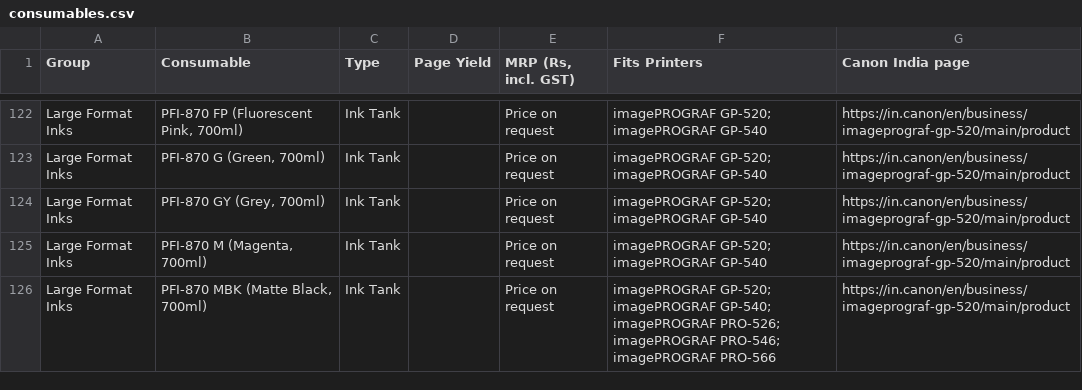
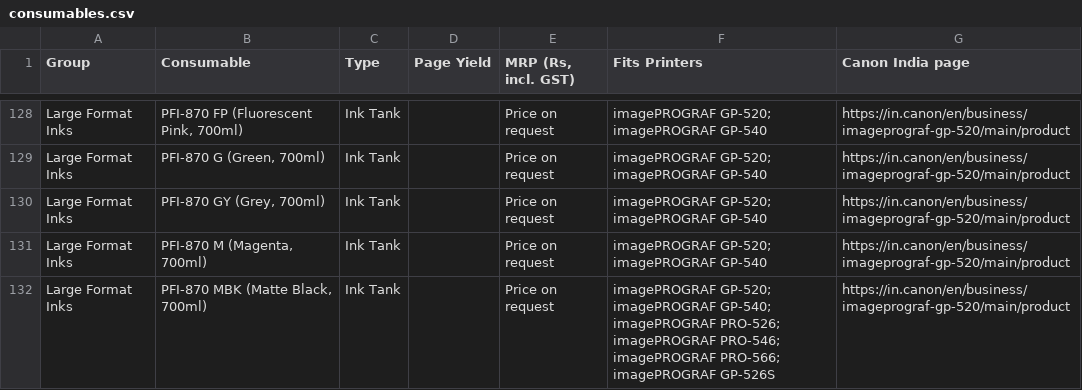
Before and after one commit to mprabapb/aim, a CSV file: data/consumables.csv, drawn as a sheet; only a part is shown, gaps mark what is left out; the diff covers the shown part only.

```diff
--- a/data/consumables.csv
+++ b/data/consumables.csv
@@ -125,2 +131,2 @@ Large Format Inks,"PFI-870 GY (Grey, 700ml)",Ink Tank,,Price on request,imagePRO
 Large Format Inks,"PFI-870 M (Magenta, 700ml)",Ink Tank,,Price on request,imagePROGRAF GP-520; imagePROGRAF GP-540,https://in.canon/en/business/imageprograf-gp-520/main/product
-Large Format Inks,"PFI-870 MBK (Matte Black, 700ml)",Ink Tank,,Price on request,imagePROGRAF GP-520; imagePROGRAF GP-540; imagePROGRAF PRO-526; imagePROGRAF PRO-546; imagePROGRAF PRO-566,https://in.canon/en/business/imageprograf-gp-520/main/product
+Large Format Inks,"PFI-870 MBK (Matte Black, 700ml)",Ink Tank,,Price on request,imagePROGRAF GP-520; imagePROGRAF GP-540; imagePROGRAF PRO-526; imagePROGRAF PRO-546; imagePROGRAF PRO-566; imagePROGRAF GP-526S,https://in.canon/en/business/imageprograf-gp-520/main/product
```
Also changed, not shown: 7 added rows and 30 edited cells elsewhere in this file, data/products.csv, 44 other files.
